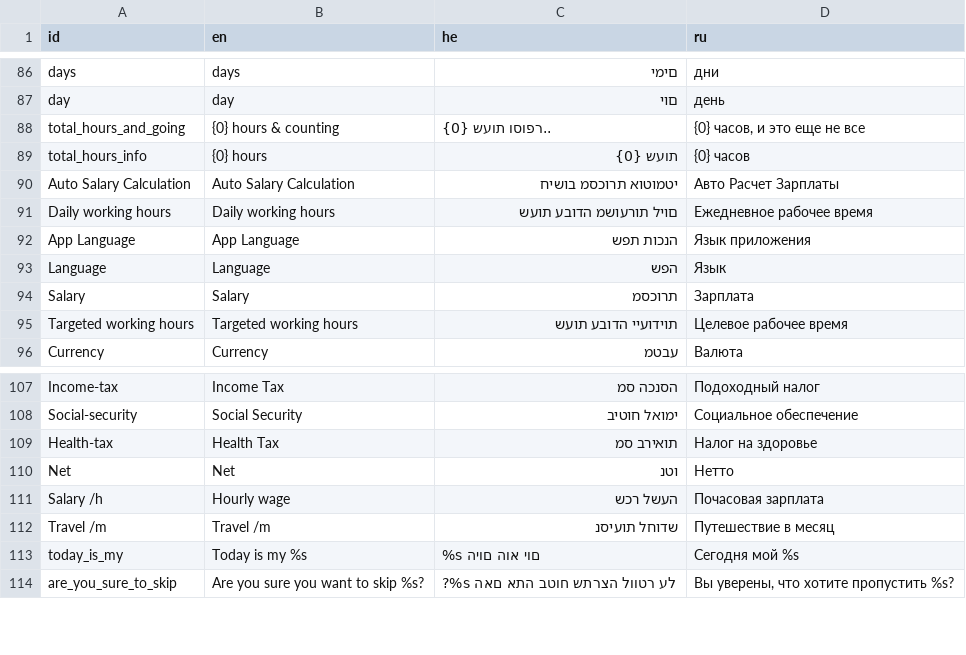
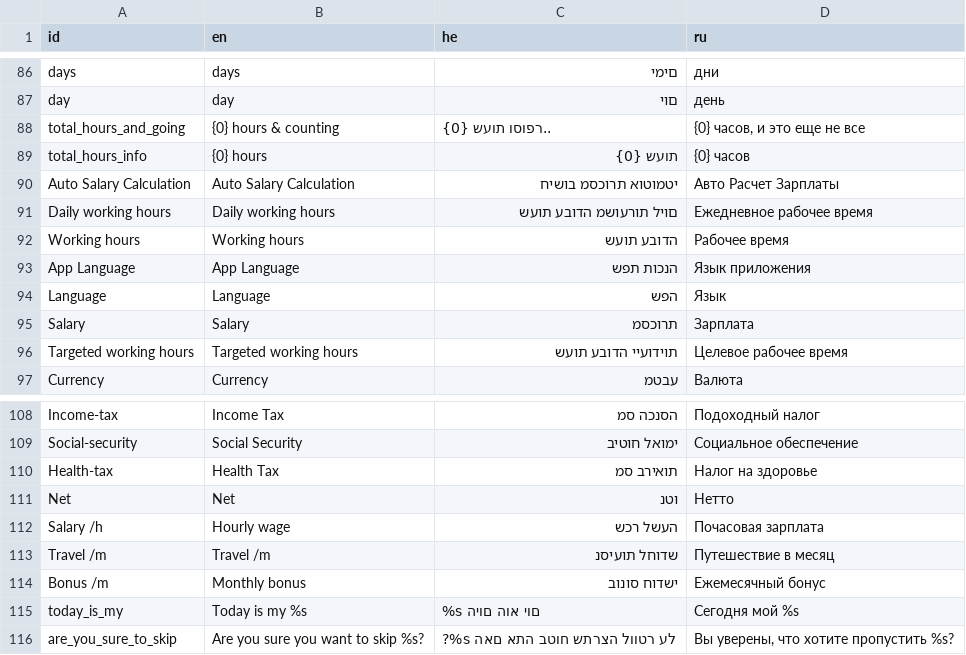
Before and after one commit to GogetaX/Time-Check-In, a CSV file: Assets/lang/Languanges.csv, drawn as a sheet; only a part is shown, gaps mark what is left out.

```diff
--- a/Assets/lang/Languanges.csv
+++ b/Assets/lang/Languanges.csv
@@ -91,2 +91,3 @@
 "Daily working hours","Daily working hours","םויל תורעושמ הדובע תועש","Ежедневное рабочее время"
+"Working hours","Working hours","הדובע תועש","Рабочее время"
 "App Language","App Language","הנכות תפש","Язык приложения"
@@ -112,2 +113,3 @@
 "Travel /m","Travel /m","שדוחל תועיסנ","Путешествие в месяц"
+"Bonus /m","Monthly bonus","ישדוח סונוב","Ежемесячный бонус"
 "today_is_my","Today is my %s","%s םוי אוה םויה","Сегодня мой %s"
```
Also changed, not shown: 39 other files.
